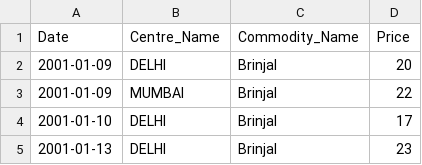
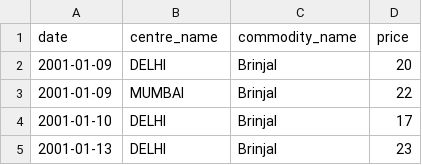
Before and after one commit to HashiniW/Pricing-Backend, a CSV file: Brinjal.csv, drawn as a sheet; only a part is shown; removed rows and columns are numbered as before the commit, all else as after; the diff names each change by its address in the sheet, - before the commit and + after, or states it on an @@ line.

```diff
--- a/Brinjal.csv
+++ b/Brinjal.csv
-row 1: Date | Centre_Name | Commodity_Name | Price
+row 1: date | centre_name | commodity_name | price
```
Also changed, not shown: lstm_price_prediction_brinjal.csv, lstm_price_prediction_cabbage.csv, 12 other files.
